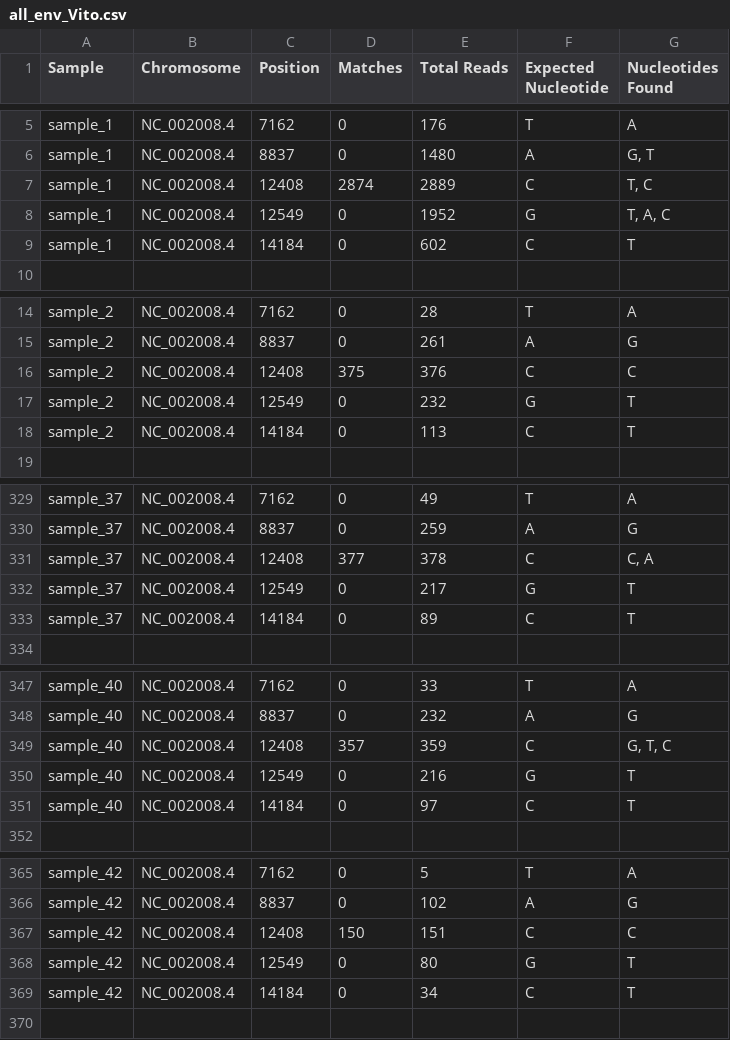
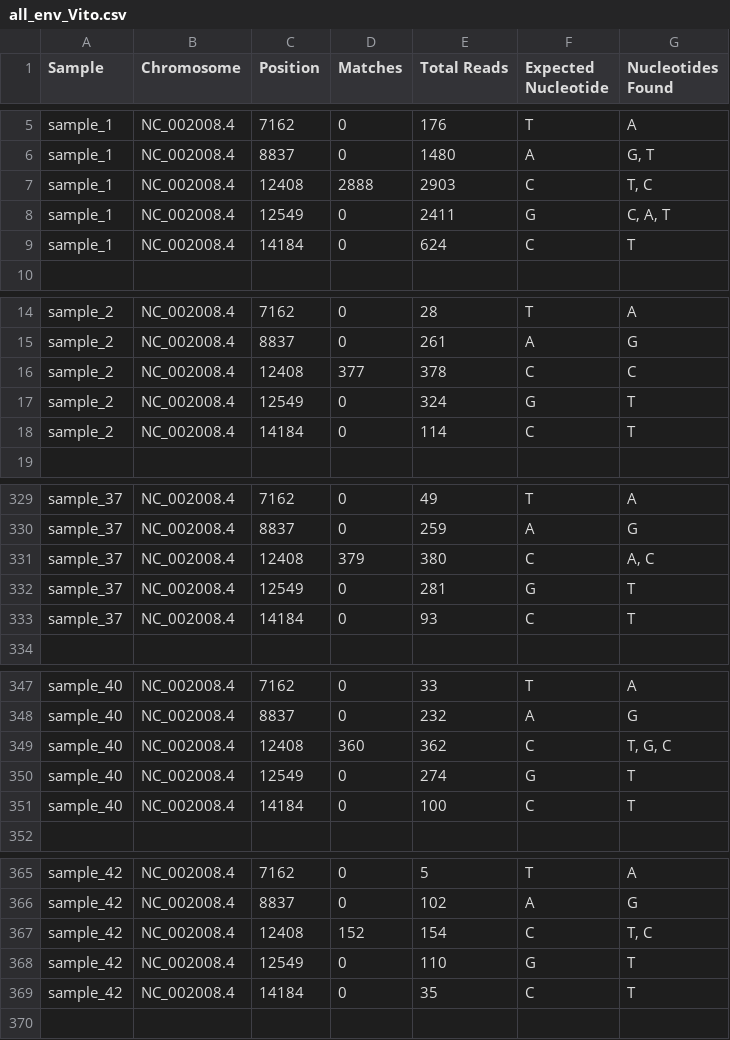
Before and after one commit to MichelleErkenberg/mpi_dogs, a CSV file: data/dog_samples/env_bam/all_env_Vito.csv, drawn as a sheet; only a part is shown, gaps mark what is left out; the diff covers the shown part only.

```diff
--- a/data/dog_samples/env_bam/all_env_Vito.csv
+++ b/data/dog_samples/env_bam/all_env_Vito.csv
@@ -6,5 +6,5 @@ sample_1,NC_002008.4,7162,0,176,T,A
 sample_1,NC_002008.4,8837,0,1480,A,"G, T"
-sample_1,NC_002008.4,12408,2874,2889,C,"T, C"
-sample_1,NC_002008.4,12549,0,1952,G,"T, A, C"
-sample_1,NC_002008.4,14184,0,602,C,T
+sample_1,NC_002008.4,12408,2888,2903,C,"T, C"
+sample_1,NC_002008.4,12549,0,2411,G,"C, A, T"
+sample_1,NC_002008.4,14184,0,624,C,T
 ,,,,,,
@@ -15,5 +15,5 @@ sample_2,NC_002008.4,7162,0,28,T,A
 sample_2,NC_002008.4,8837,0,261,A,G
-sample_2,NC_002008.4,12408,375,376,C,C
-sample_2,NC_002008.4,12549,0,232,G,T
-sample_2,NC_002008.4,14184,0,113,C,T
+sample_2,NC_002008.4,12408,377,378,C,C
+sample_2,NC_002008.4,12549,0,324,G,T
+sample_2,NC_002008.4,14184,0,114,C,T
 ,,,,,,
@@ -330,5 +330,5 @@ sample_37,NC_002008.4,7162,0,49,T,A
 sample_37,NC_002008.4,8837,0,259,A,G
-sample_37,NC_002008.4,12408,377,378,C,"C, A"
-sample_37,NC_002008.4,12549,0,217,G,T
-sample_37,NC_002008.4,14184,0,89,C,T
+sample_37,NC_002008.4,12408,379,380,C,"A, C"
+sample_37,NC_002008.4,12549,0,281,G,T
+sample_37,NC_002008.4,14184,0,93,C,T
 ,,,,,,
@@ -348,5 +348,5 @@ sample_40,NC_002008.4,7162,0,33,T,A
 sample_40,NC_002008.4,8837,0,232,A,G
-sample_40,NC_002008.4,12408,357,359,C,"G, T, C"
-sample_40,NC_002008.4,12549,0,216,G,T
-sample_40,NC_002008.4,14184,0,97,C,T
+sample_40,NC_002008.4,12408,360,362,C,"T, G, C"
+sample_40,NC_002008.4,12549,0,274,G,T
+sample_40,NC_002008.4,14184,0,100,C,T
 ,,,,,,
@@ -366,5 +366,5 @@ sample_42,NC_002008.4,7162,0,5,T,A
 sample_42,NC_002008.4,8837,0,102,A,G
-sample_42,NC_002008.4,12408,150,151,C,C
-sample_42,NC_002008.4,12549,0,80,G,T
-sample_42,NC_002008.4,14184,0,34,C,T
+sample_42,NC_002008.4,12408,152,154,C,"T, C"
+sample_42,NC_002008.4,12549,0,110,G,T
+sample_42,NC_002008.4,14184,0,35,C,T
 ,,,,,,
```
Also changed, not shown: 97 edited cells elsewhere in this file, data/dog_samples/env_bam/all_env_Heidi.csv, data/dog_samples/env_bam/all_env_Urza.csv, 4 other files.
